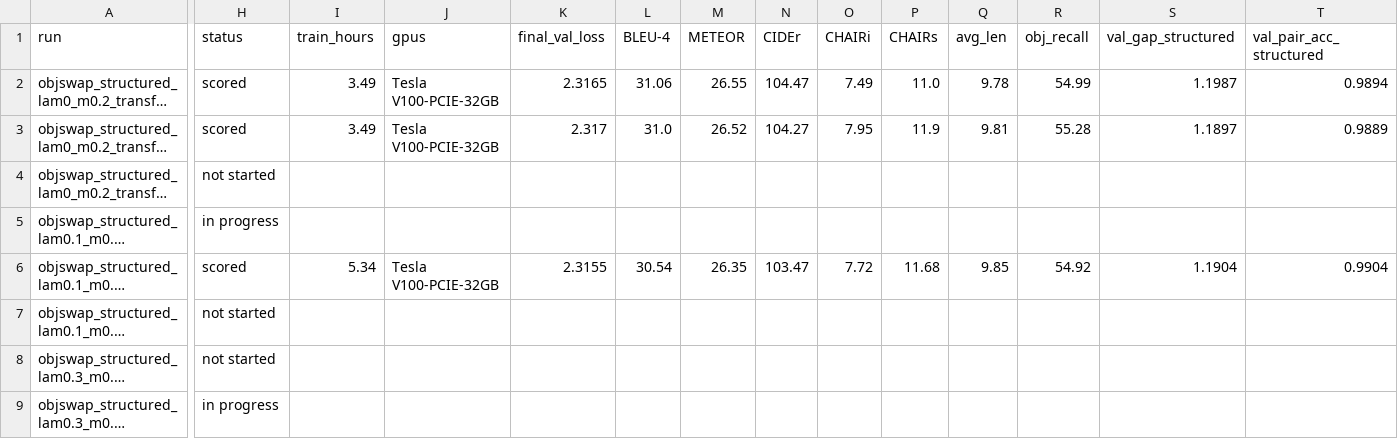
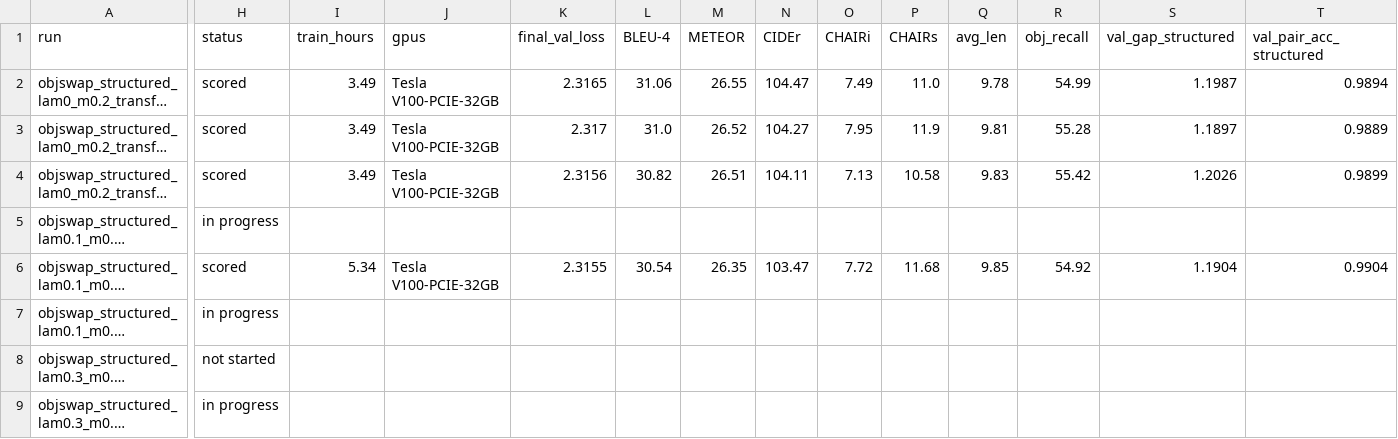
Before and after one commit to donkey-king-kong/sc4001_nndl, a CSV file: phase_2/track_1_and_3/out/results/runs.csv, drawn as a sheet; only a part is shown, gaps mark what is left out; long unchanged cells end in …; the diff covers the shown part only; the diff names each change by its address in the sheet, - before the commit and + after, or states it on an @@ line.

```diff
--- a/phase_2/track_1_and_3/out/results/runs.csv
+++ b/phase_2/track_1_and_3/out/results/runs.csv
-H4 (status): not started
+H4 (status): scored
-I4 (train_hours): (empty)
+I4 (train_hours): 3.49
-J4 (gpus): (empty)
+J4 (gpus): Tesla V100-PCIE-32GB
-K4 (final_val_loss): (empty)
+K4 (final_val_loss): 2.3156
-L4 (BLEU-4): (empty)
+L4 (BLEU-4): 30.82
-M4 (METEOR): (empty)
+M4 (METEOR): 26.51
-N4 (CIDEr): (empty)
+N4 (CIDEr): 104.11
-O4 (CHAIRi): (empty)
+O4 (CHAIRi): 7.13
-P4 (CHAIRs): (empty)
+P4 (CHAIRs): 10.58
-Q4 (avg_len): (empty)
+Q4 (avg_len): 9.83
-R4 (obj_recall): (empty)
+R4 (obj_recall): 55.42
-S4 (val_gap_structured): (empty)
+S4 (val_gap_structured): 1.2026
-T4 (val_pair_acc_structured): (empty)
+T4 (val_pair_acc_structured): 0.9899
-H7 (status): not started
+H7 (status): in progress
```
Also changed, not shown: 1 edited cell elsewhere in this file, 24 other files.
